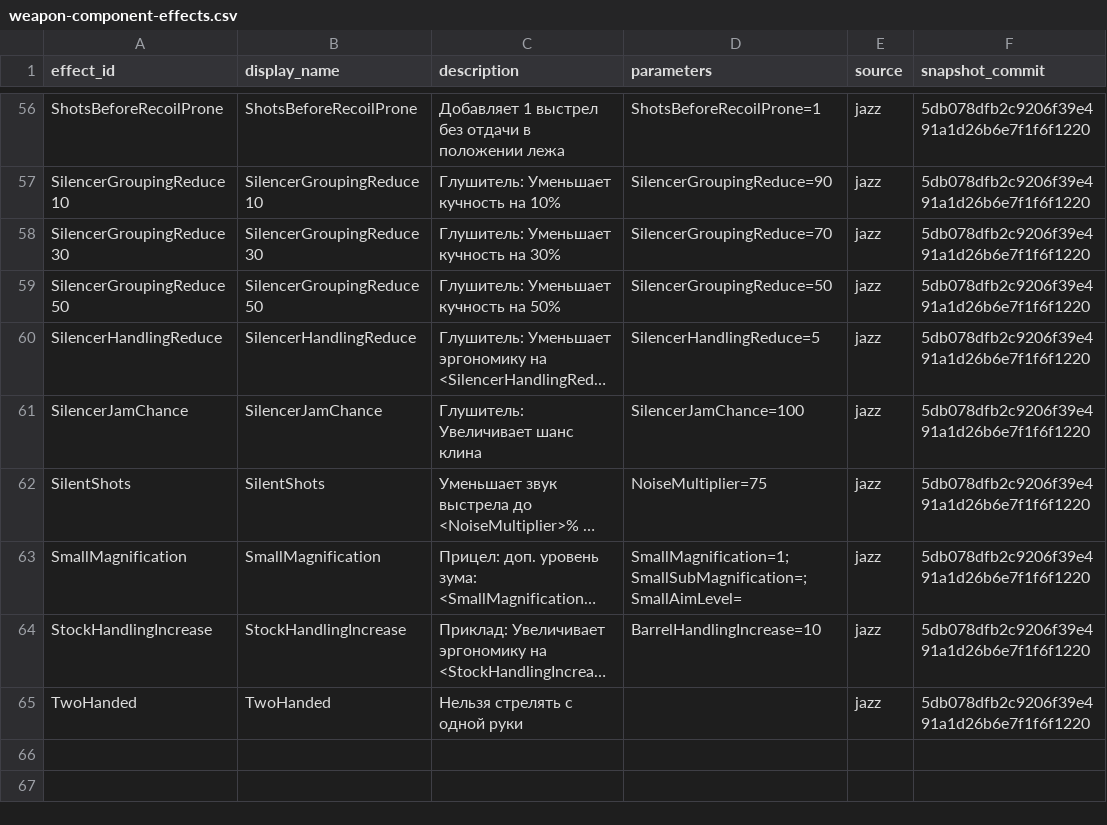
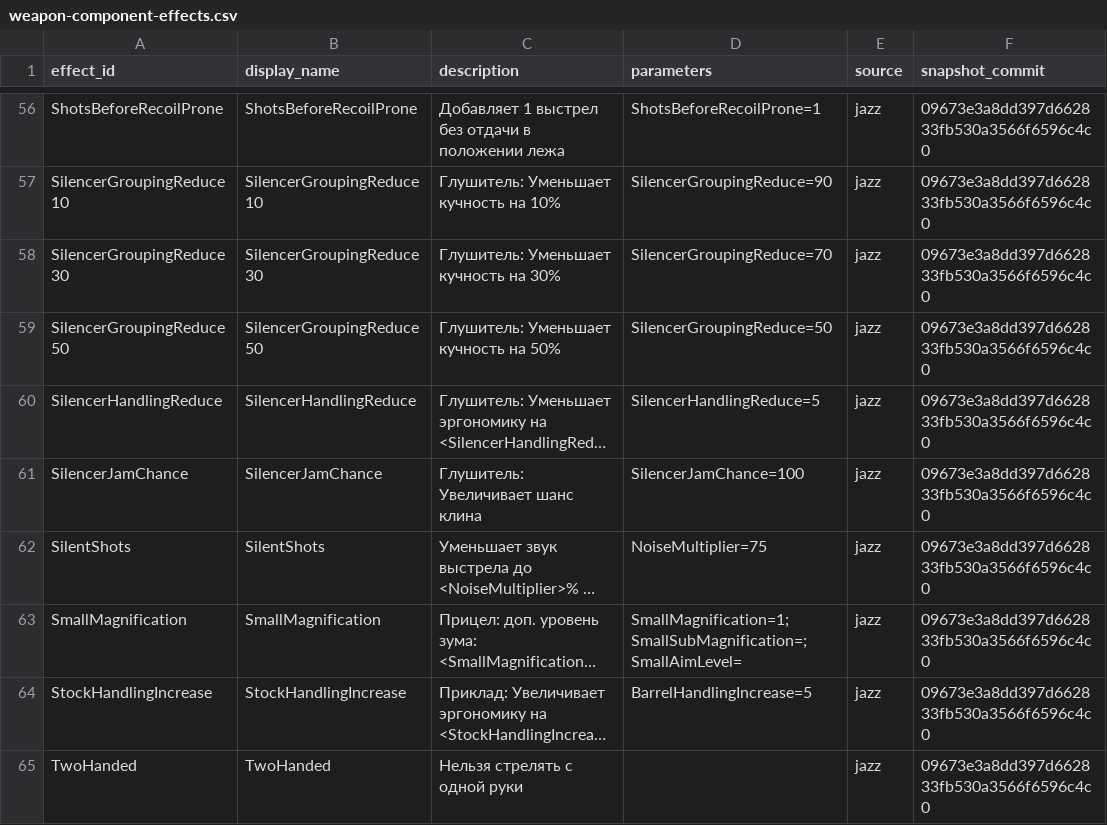
Before and after one commit to Kpoji4er/JAZZ, a CSV file: docs/technical/weapons/data/weapon-component-effects.csv, drawn as a sheet; only a part is shown, gaps mark what is left out; long unchanged cells end in …; the diff covers the shown part only; the diff names each change by its address in the sheet, - before the commit and + after, or states it on an @@ line.

```diff
--- a/docs/technical/weapons/data/weapon-component-effects.csv
+++ b/docs/technical/weapons/data/weapon-component-effects.csv
-F56:F65 (snapshot_commit): 5db078dfb2c9206f39e491a1d26b6e7f1f6f1220
+F56:F65 (snapshot_commit): 09673e3a8dd397d662833fb530a3566f6596c4c0
-D64 (parameters): BarrelHandlingIncrease=10
+D64 (parameters): BarrelHandlingIncrease=5
```
Also changed, not shown: 56 edited cells elsewhere in this file, docs/technical/weapons/data/weapon-component-options.csv, docs/technical/weapons/data/weapon-components.csv, 23 other files.
